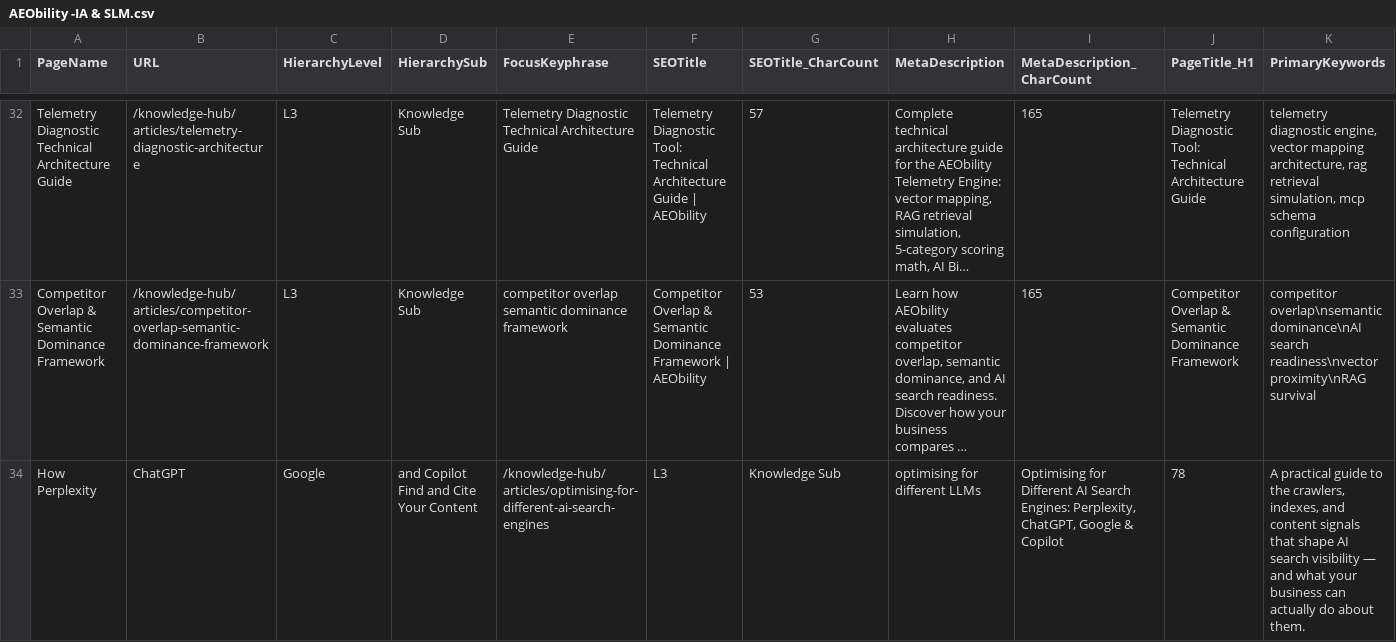
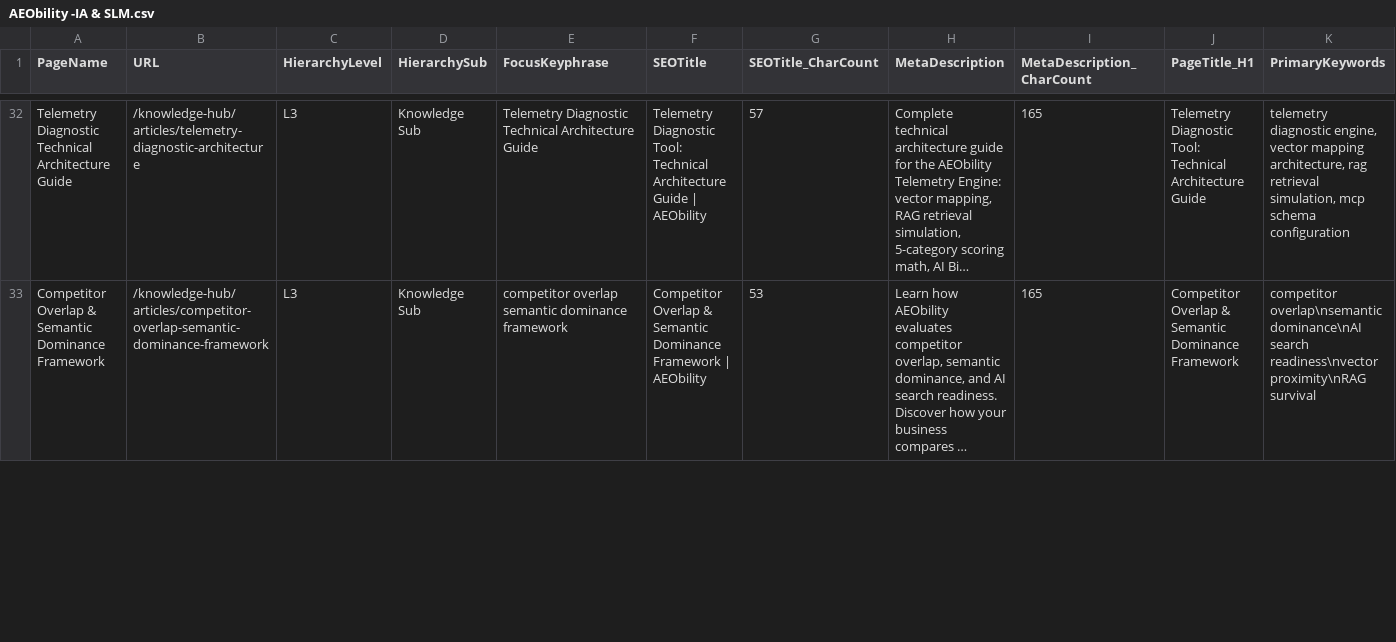
Before and after one commit to vinsnt76/aeobilty, a CSV file: AEObility -IA & SLM.csv, drawn as a sheet; only a part is shown, gaps mark what is left out; long unchanged cells end in …; removed rows and columns are numbered as before the commit, all else as after; rows hold the shown columns only; the diff covers the shown part only; the diff names each change by its address in the sheet, - before the commit and + after, or states it on an @@ line.

Commit message:
fix(search): fix CSV field quoting and add column validation for search vector indexation

```diff
--- a/AEObility -IA & SLM.csv
+++ b/AEObility -IA & SLM.csv
-row 34: How Perplexity | ChatGPT | Google | and Copilot Find and Cite Your Content | /knowledge-hub/articles/optimising-for-different-ai-search-engines | L3 | Knowledge Sub | optimising for different LLMs | Optimising for Different AI Search Engines: Perplexity, ChatGPT, Google & Copilot | 78 | A practical guide to the crawlers, indexes, and content signals that shape AI search visibility — and what your business can actually do about them.
```
Also changed, not shown: 1 added row and 28 edited cells elsewhere in this file, 3 other files.
